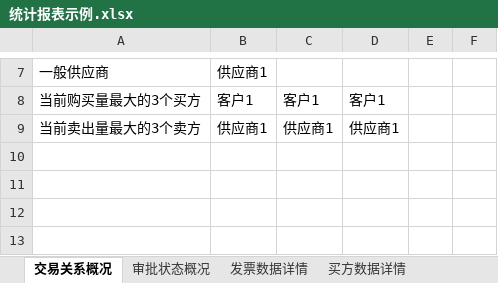
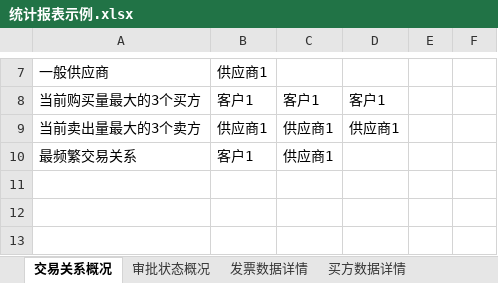
Before and after one commit to Horizon12275/rpa, an Excel workbook: docs/统计报表示例.xlsx, sheet 交易关系概况, drawn as a sheet; only a part is shown, gaps mark what is left out; values as stored, in another font and other column widths than the file's, no borders; charts and pictures not drawn; the diff names each change by its address in the sheet, - before the commit and + after, or states it on an @@ line.

```diff
--- a/docs/统计报表示例.xlsx (sheet 交易关系概况)
+++ b/docs/统计报表示例.xlsx (sheet 交易关系概况)
-row 10: (empty)
+row 10: 最频繁交易关系 | 客户1 | 供应商1
```
Also changed, not shown: sheet 审批状态概况, charts or pictures, flows/work/.xlsx/转人工审批原因.xlsx, 18 other files.
